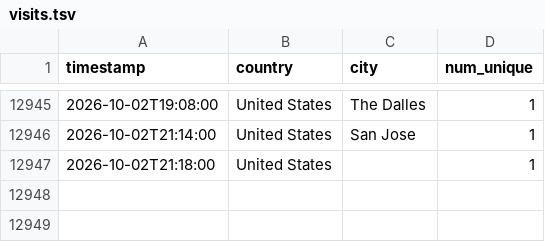
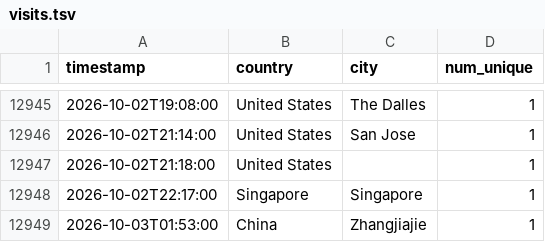
Before and after one commit to michaelsaxon/analytics2map, a TSV file: data/visits.tsv, drawn as a sheet; only a part is shown, gaps mark what is left out.

```diff
--- a/data/visits.tsv
+++ b/data/visits.tsv
@@ -12947 +12947,3 @@ timestamp	country	city	num_unique
 2026-10-02T21:18:00	United States		1
+2026-10-02T22:17:00	Singapore	Singapore	1
+2026-10-03T01:53:00	China	Zhangjiajie	1
```
Also changed, not shown: 4 other files.
